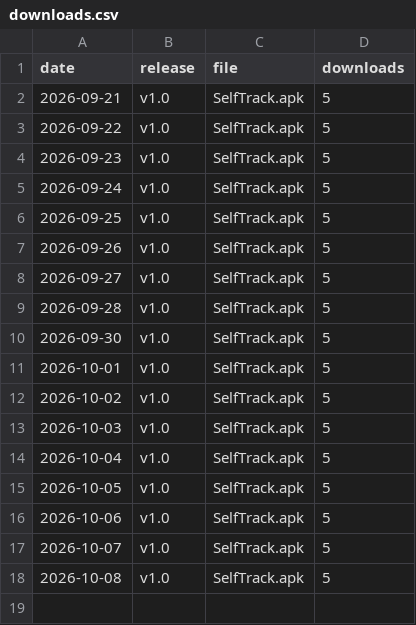
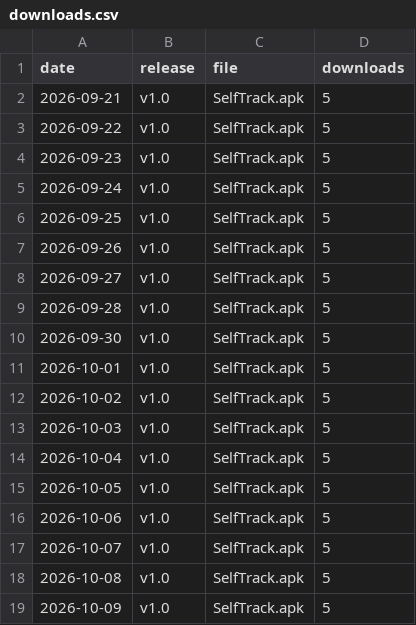
Before and after one commit to vwendy/selftrack_website, a CSV file: downloads.csv, drawn as a sheet; the diff names each change by its address in the sheet, - before the commit and + after, or states it on an @@ line.

```diff
--- a/downloads.csv
+++ b/downloads.csv
+row 19: 2026-10-09 | v1.0 | SelfTrack.apk | 5
```
